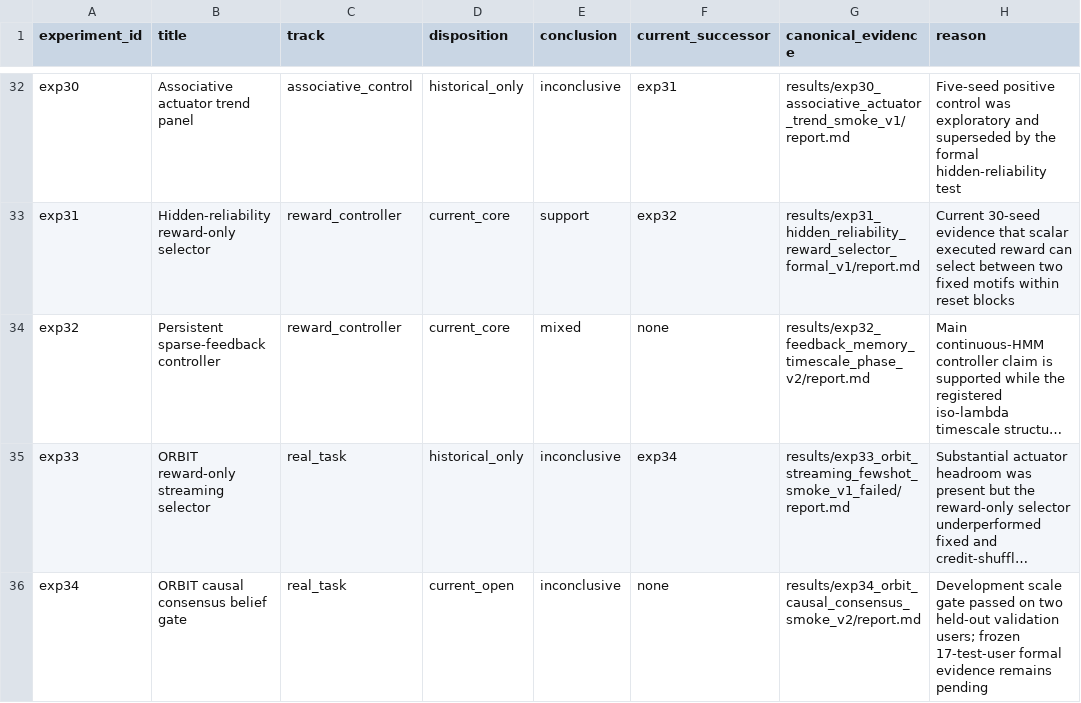
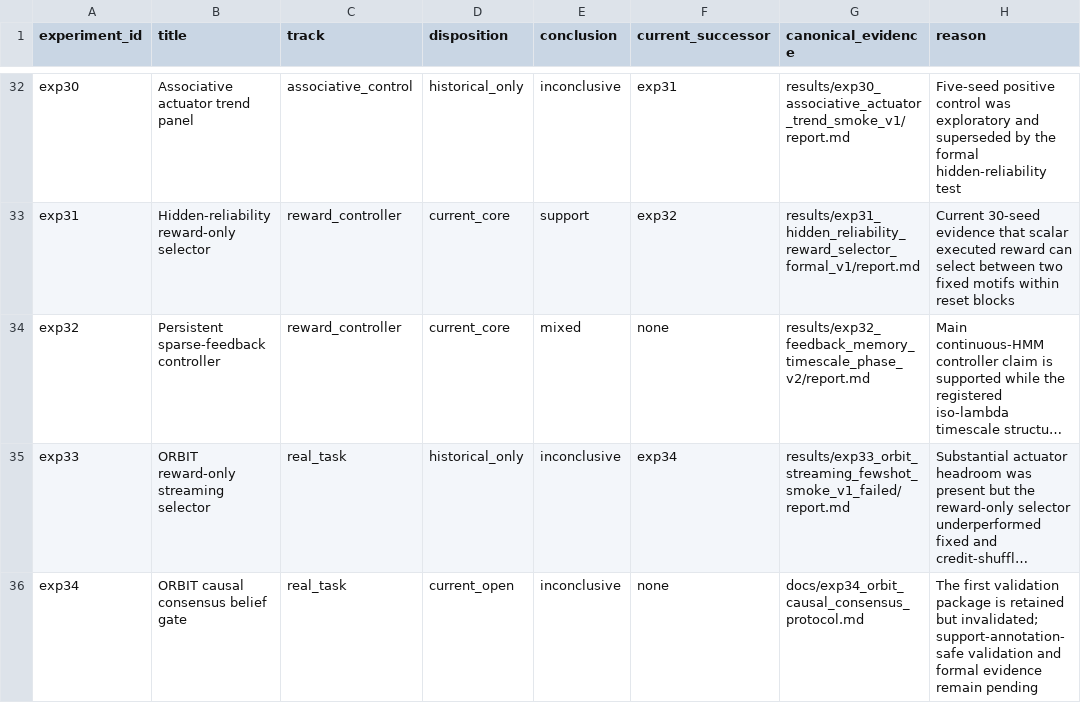
Before and after one commit to chaochao825/neuro_modeling, a CSV file: local_plasticity_gated_dynamics/provenance/experiment_registry.csv, drawn as a sheet; only a part is shown, gaps mark what is left out; long unchanged cells end in …; the diff names each change by its address in the sheet, - before the commit and + after, or states it on an @@ line.

```diff
--- a/local_plasticity_gated_dynamics/provenance/experiment_registry.csv
+++ b/local_plasticity_gated_dynamics/provenance/experiment_registry.csv
-G36 (canonical_evidence): results/exp34_orbit_causal_consensus_smoke_v2/report.md
+G36 (canonical_evidence): docs/exp34_orbit_causal_consensus_protocol.md
-H36 (reason): Development scale gate passed on two held-out validation users; frozen 17-test-user formal evidence remains pending
+H36 (reason): The first validation package is retained but invalidated; support-annotation-safe validation and formal evidence remain pending
```
Also changed, not shown: local_plasticity_gated_dynamics/results/current/experiments.csv, 17 other files.
